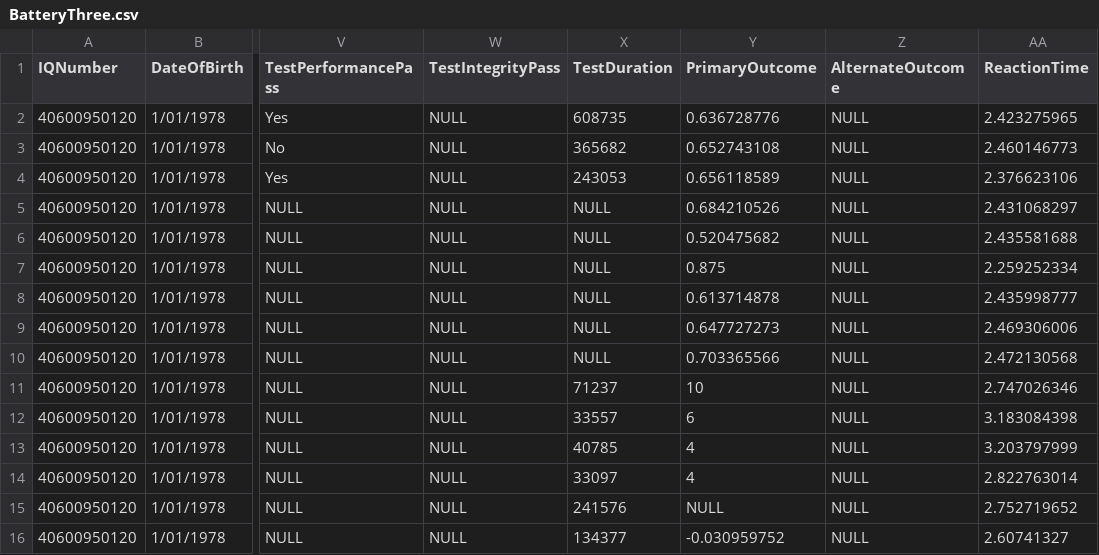
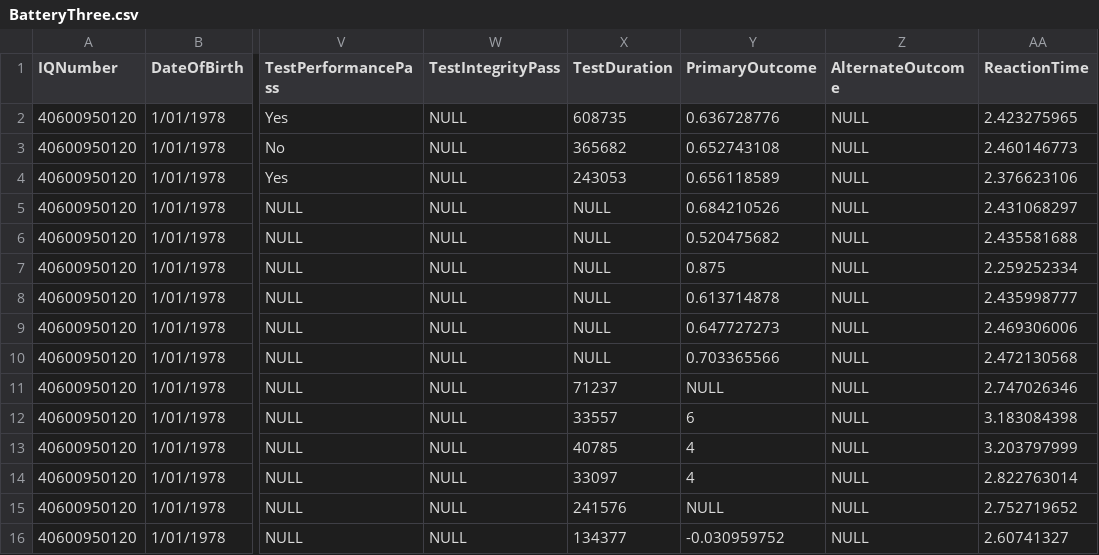
Before and after one commit to zchekir/dll, a CSV file: eSourcePlatform/CSP/csv/BatteryThree.csv, drawn as a sheet; only a part is shown, gaps mark what is left out; the diff names each change by its address in the sheet, - before the commit and + after, or states it on an @@ line.

Commit message:
QC-55 - Updated expected results for Face Name sure to processor update. Adjusted SQL query to find the Primary and Alternate outcomes correctly due to processor change.

```diff
--- a/eSourcePlatform/CSP/csv/BatteryThree.csv
+++ b/eSourcePlatform/CSP/csv/BatteryThree.csv
-Y11 (PrimaryOutcome): 10
+Y11 (PrimaryOutcome): NULL
```
Also changed, not shown: eSourcePlatform/CSP/csv/FName.csv, eSourcePlatform/eSourcePlatform/CSPConnector.csv, 2 other files.
